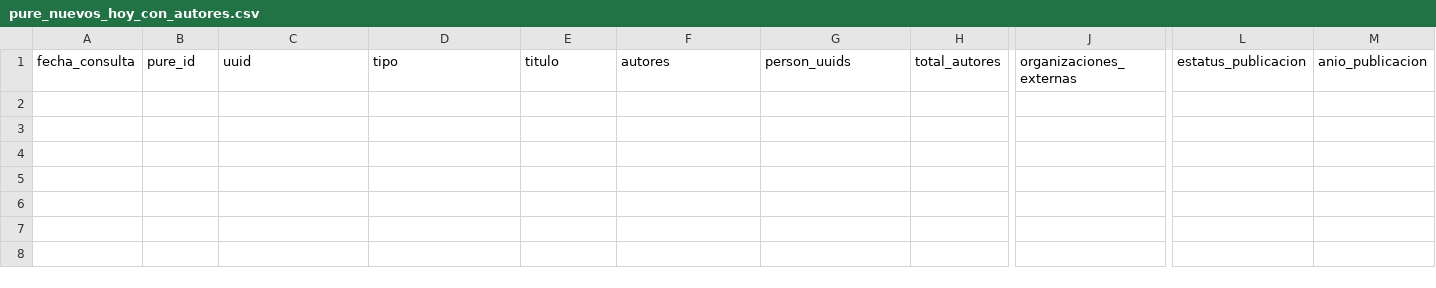
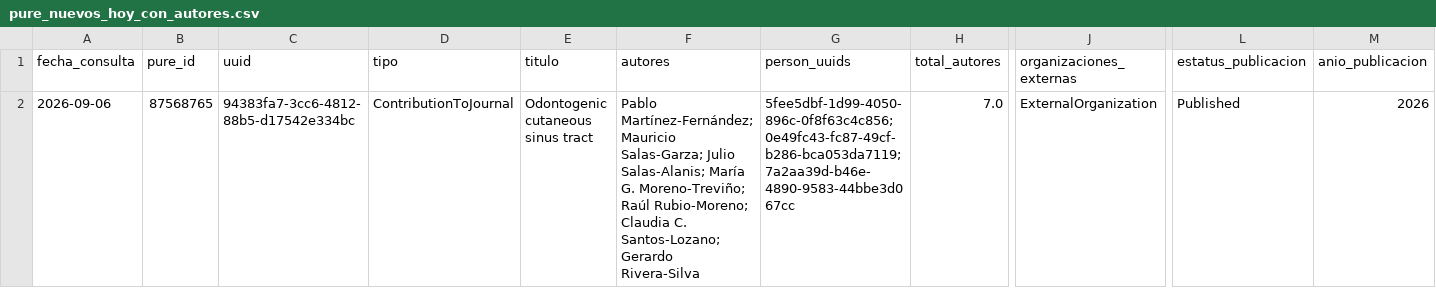
Before and after one commit to victorinox93/pure_daily, a CSV file: data/pure_nuevos_hoy_con_autores.csv, drawn as a sheet; only a part is shown, gaps mark what is left out; rows hold the shown columns only; the diff names each change by its address in the sheet, - before the commit and + after, or states it on an @@ line.

```diff
--- a/data/pure_nuevos_hoy_con_autores.csv
+++ b/data/pure_nuevos_hoy_con_autores.csv
+row 2: 2026-09-06 | 87568765 | 94383fa7-3cc6-4812-88b5-d17542e334bc | ContributionToJournal | Odontogenic cutaneous sinus tract | Pablo Martínez-Fernández; Mauricio Salas-Garza; Julio Salas-Alanis; María G. Moreno-Treviño; Raúl Rubio-Moreno; Claudia C. Santos-Lozano; Gerardo Rivera-Silva | 5fee5dbf-1d99-4050-896c-0f8f63c4c856; 0e49fc43-fc87-49cf-b286-bca053da7119; 7a2aa39d-b46e-4890-9583-44bbe3d067cc | 7.0 | ExternalOrganization | Published | 2026
```
Also changed, not shown: data/pure_modificados_hoy_con_autores.csv, data/pure_resumen_diario.csv, 3 other files.
